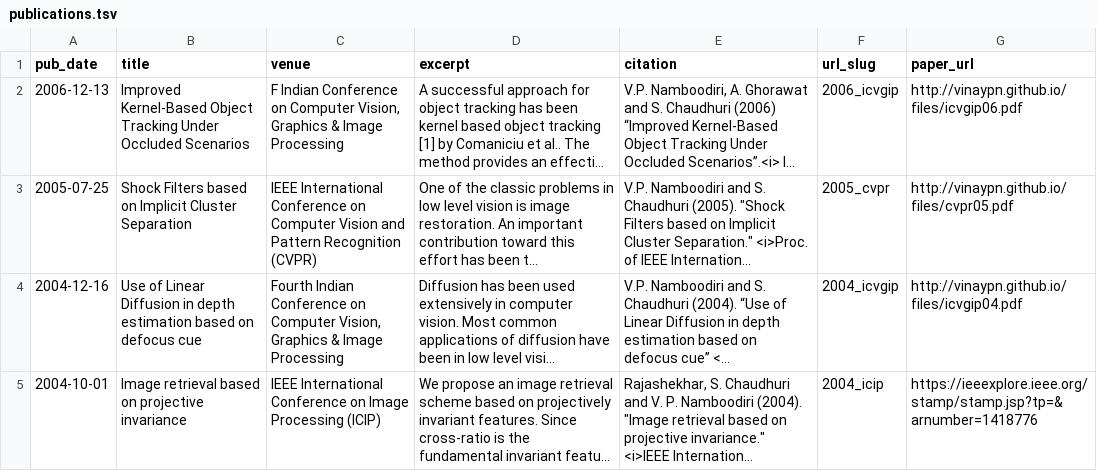
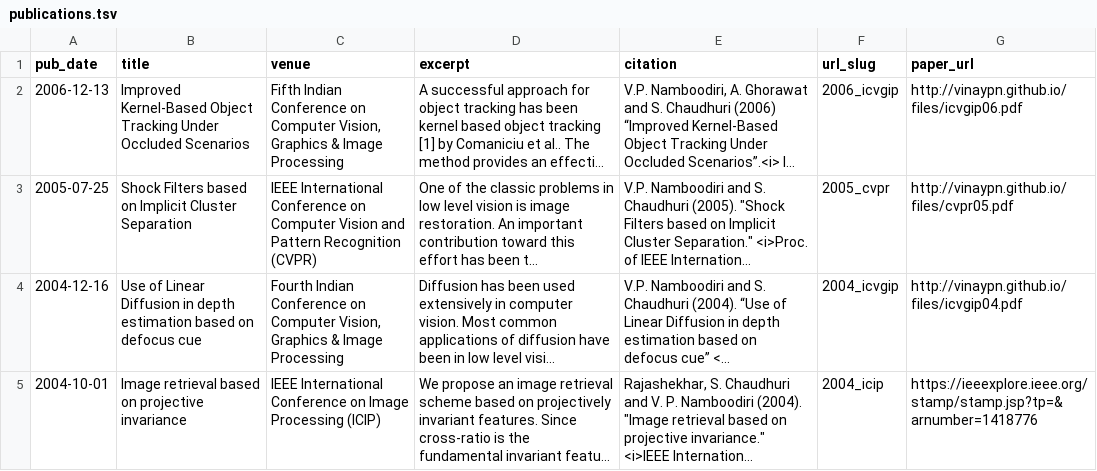
Before and after one commit to vinaypn/vinaypn-old.github.io, a TSV file: markdown_generator/publications.tsv, drawn as a sheet; long unchanged cells end in …; the diff names each change by its address in the sheet, - before the commit and + after, or states it on an @@ line.

Commit message:
modified icvgip 2006 paper

```diff
--- a/markdown_generator/publications.tsv
+++ b/markdown_generator/publications.tsv
-C2 (venue): F Indian Conference…
+C2 (venue): Fifth Indian Conference…
```
